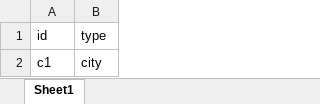
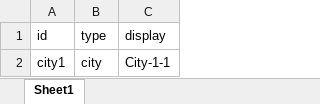
Before and after one commit to fancyblock/EAM, an Excel workbook: UniPrj/EAM/Assets/GameSettings~/TableCity.xlsx, sheet Sheet1, drawn as a sheet; values as stored, in another font and other column widths than the file's, no borders; the diff names each change by its address in the sheet, - before the commit and + after, or states it on an @@ line.

```diff
--- a/UniPrj/EAM/Assets/GameSettings~/TableCity.xlsx (sheet Sheet1)
+++ b/UniPrj/EAM/Assets/GameSettings~/TableCity.xlsx (sheet Sheet1)
+column C (display), row 2: City-1-1
-A2 (id): c1
+A2 (id): city1
```
Also changed, not shown: UniPrj/EAM/Assets/GameSettings~/TableMapItem.xlsx, UniPrj/EAM/Assets/GameSettings~/TableMapTile.xlsx, 20 other files.
